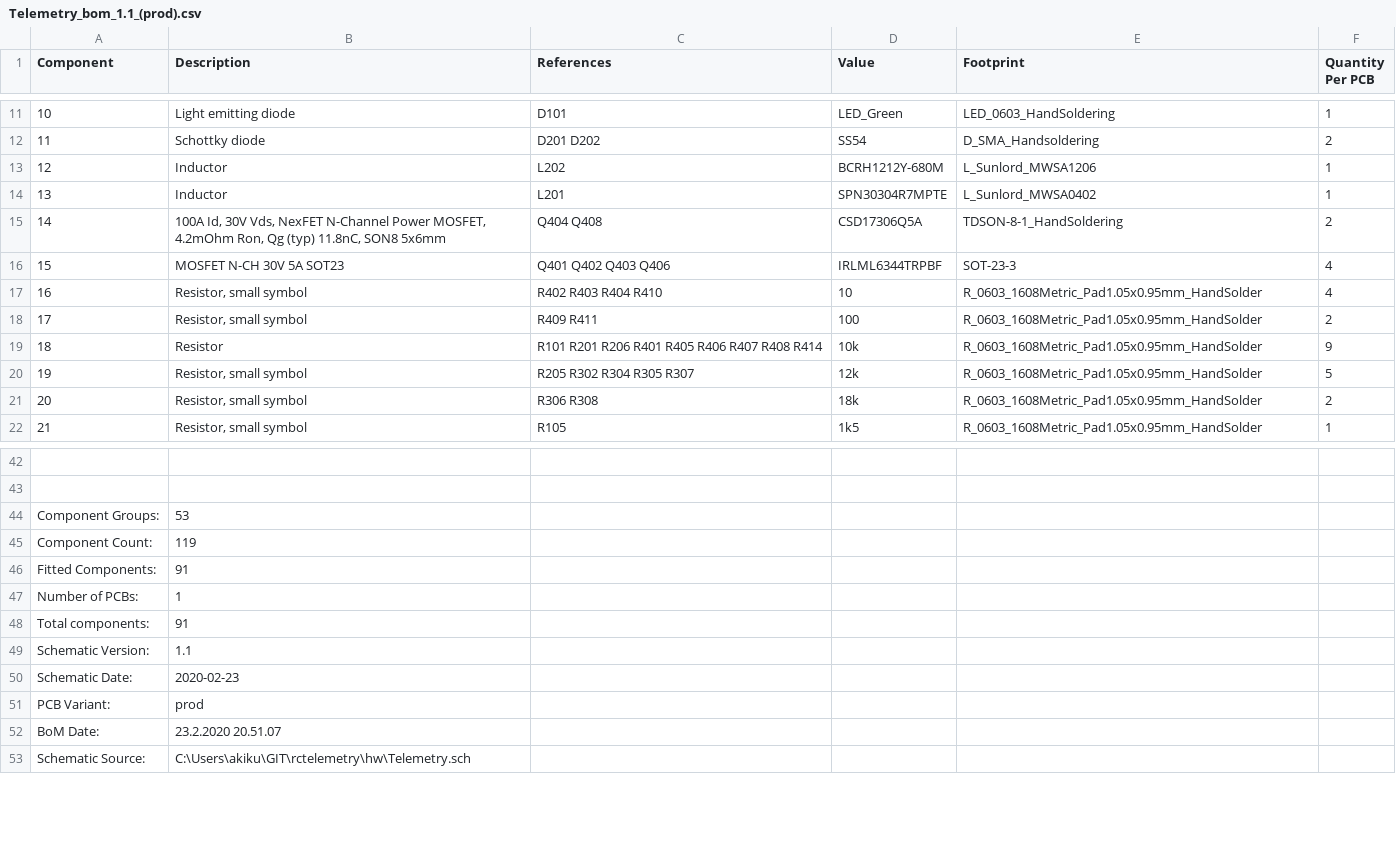
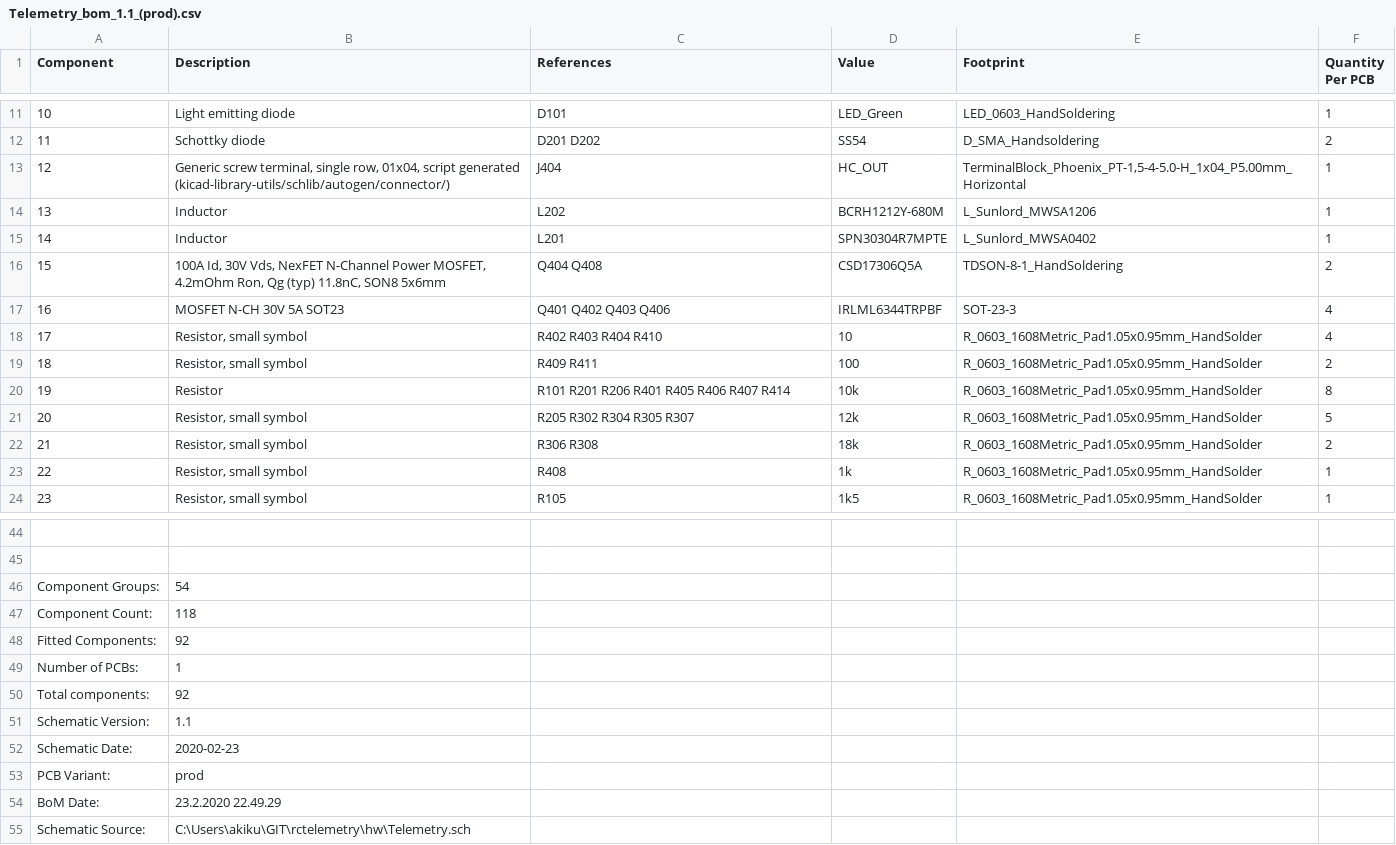
Before and after one commit to findersee/rctelemetry, a CSV file: hw/Telemetry_bom_1.1_(prod).csv, drawn as a sheet; only a part is shown, gaps mark what is left out; addresses are those after the commit; the diff names each change by its address in the sheet, - before the commit and + after, or states it on an @@ line.

```diff
--- a/hw/Telemetry_bom_1.1_(prod).csv
+++ b/hw/Telemetry_bom_1.1_(prod).csv
+row 13: 12 | Generic screw terminal, single row, 01x04, script generated (kicad-library-utils/schlib/autogen/connector/) | J404 | HC_OUT | TerminalBlock_Phoenix_PT-1,5-4-5.0-H_1x04_P5.00mm_Horizontal | 1
@@ column A (Component) renumbered between rows 14 and 40 @@
-C20 (References): R101 R201 R206 R401 R405 R406 R407 R408 R414
+C20 (References): R101 R201 R206 R401 R405 R406 R407 R414
-F20 (Quantity Per PCB): 9
+F20 (Quantity Per PCB): 8
+row 23: 22 | Resistor, small symbol | R408 | 1k | R_0603_1608Metric_Pad1.05x0.95mm_HandSolder | 1
-B46 (Description): 53
+B46 (Description): 54
-B47 (Description): 119
+B47 (Description): 118
-B48 (Description): 91
+B48 (Description): 92
-B50 (Description): 91
+B50 (Description): 92
-B54 (Description): 23.2.2020 20.51.07
+B54 (Description): 23.2.2020 22.49.29
```
Also changed, not shown: 6 other files.
